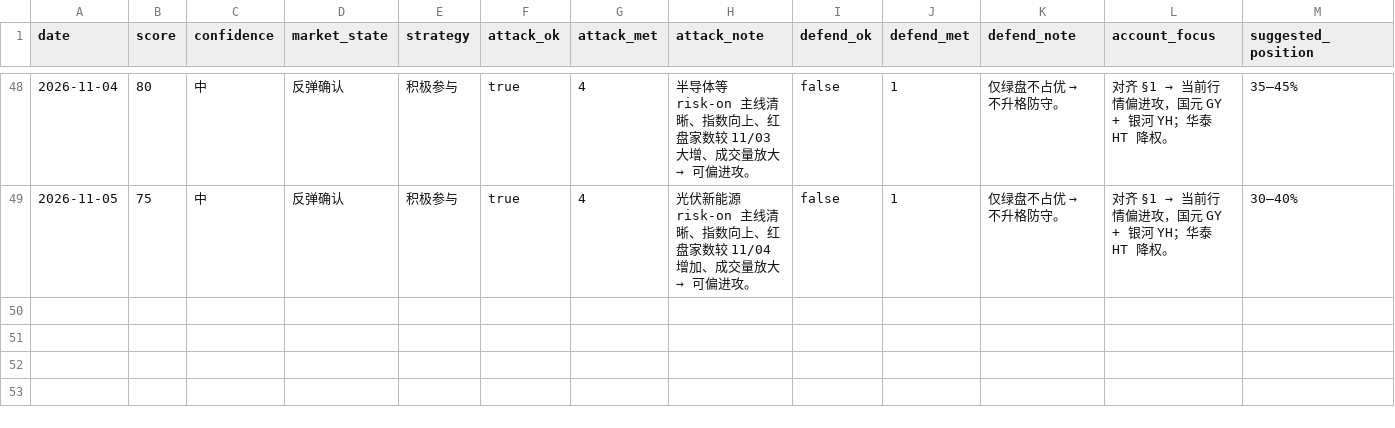
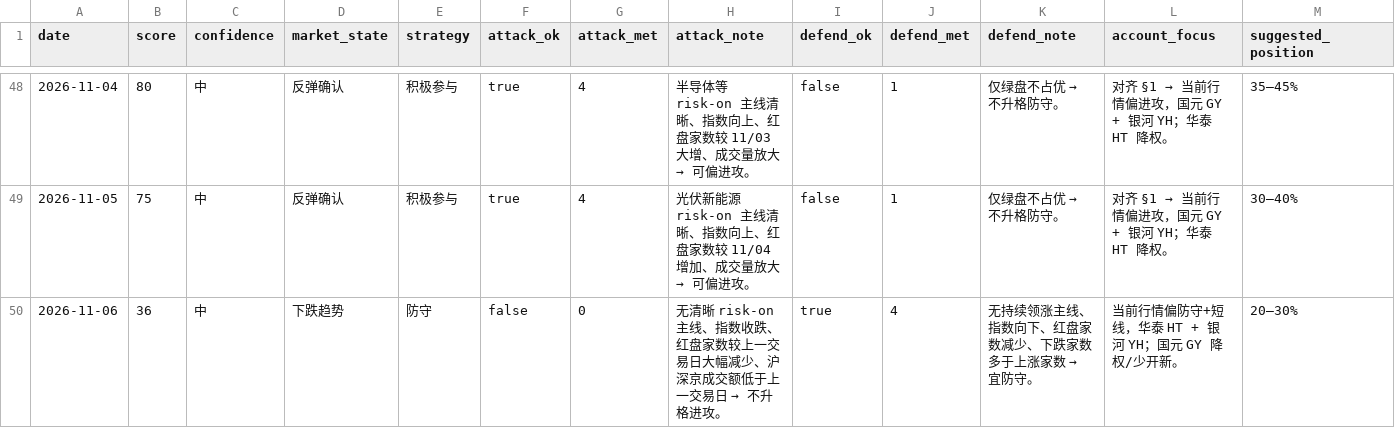
Before and after one commit to zhenfeng95/invest-agent, a CSV file: data/public/ashare-daily-snapshot.csv, drawn as a sheet; only a part is shown, gaps mark what is left out; rows hold the shown columns only; the diff names each change by its address in the sheet, - before the commit and + after, or states it on an @@ line.

```diff
--- a/data/public/ashare-daily-snapshot.csv
+++ b/data/public/ashare-daily-snapshot.csv
+row 50: 2026-11-06 | 36 | 中 | 下跌趋势 | 防守 | false | 0 | 无清晰 risk-on 主线、指数收跌、红盘家数较上一交易日大幅减少、沪深京成交额低于上一交易日 → 不升格进攻。 | true | 4 | 无持续领涨主线、指数向下、红盘家数减少、下跌家数多于上涨家数 → 宜防守。 | 当前行情偏防守+短线，华泰 HT + 银河 YH；国元 GY 降权/少开新。 | 20–30%
```
Also changed, not shown: 2 other files.
